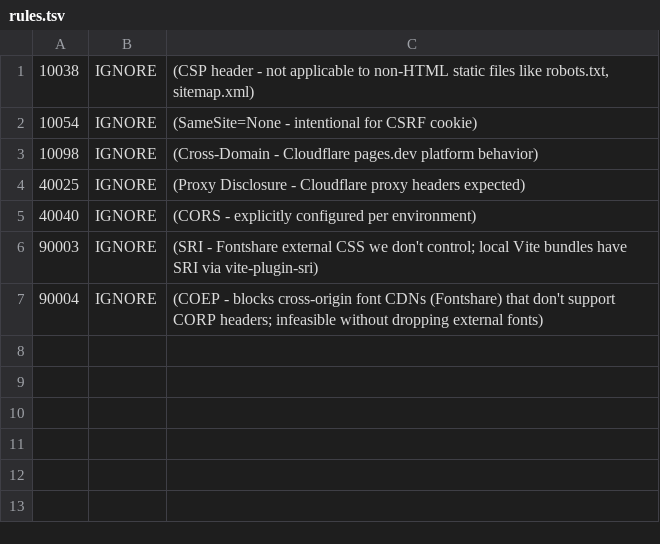
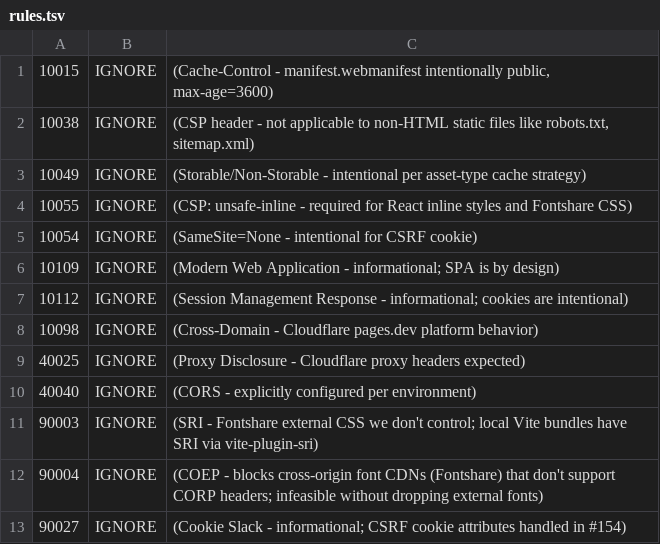
Before and after one commit to mblancolabs/gridstart, a TSV file: .zap/rules.tsv, drawn as a sheet.

Commit message:
chore: suppress resolved ZAP alerts (10015, 10049, 10055, 90027, 10109, 10112) (#167)

```diff
--- a/.zap/rules.tsv
+++ b/.zap/rules.tsv
@@ -1,3 +1,8 @@
+10015	IGNORE	(Cache-Control - manifest.webmanifest intentionally public, max-age=3600)
 10038	IGNORE	(CSP header - not applicable to non-HTML static files like robots.txt, sitemap.xml)
+10049	IGNORE	(Storable/Non-Storable - intentional per asset-type cache strategy)
+10055	IGNORE	(CSP: unsafe-inline - required for React inline styles and Fontshare CSS)
 10054	IGNORE	(SameSite=None - intentional for CSRF cookie)
+10109	IGNORE	(Modern Web Application - informational; SPA is by design)
+10112	IGNORE	(Session Management Response - informational; cookies are intentional)
 10098	IGNORE	(Cross-Domain - Cloudflare pages.dev platform behavior)
@@ -7 +12,2 @@
 90004	IGNORE	(COEP - blocks cross-origin font CDNs (Fontshare) that don't support CORP headers; infeasible without dropping external fonts)
+90027	IGNORE	(Cookie Slack - informational; CSRF cookie attributes handled in #154)
```
